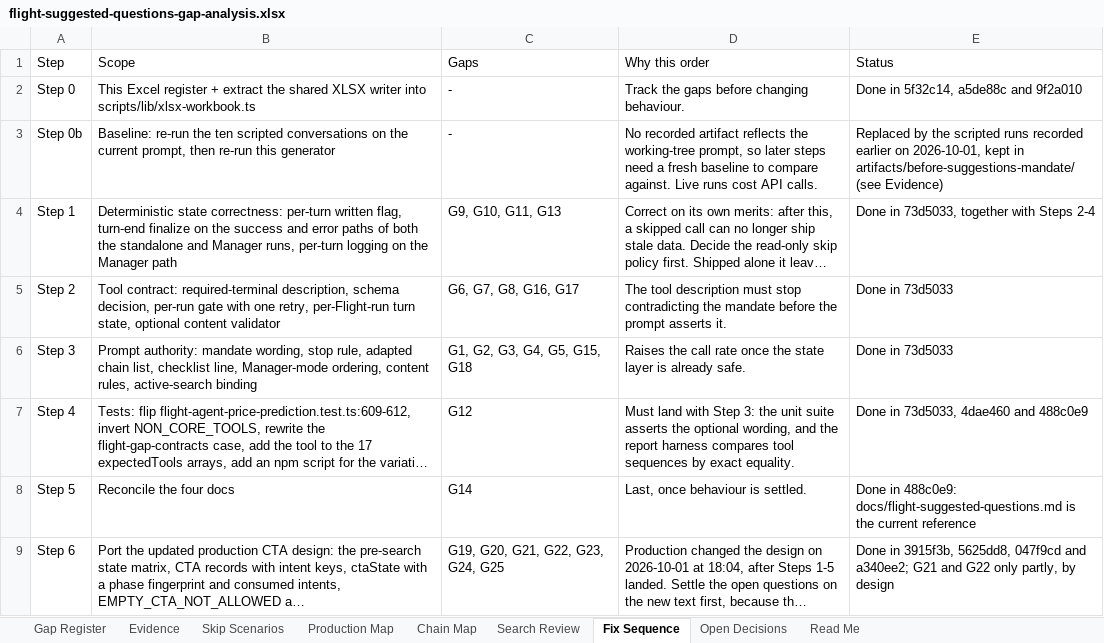
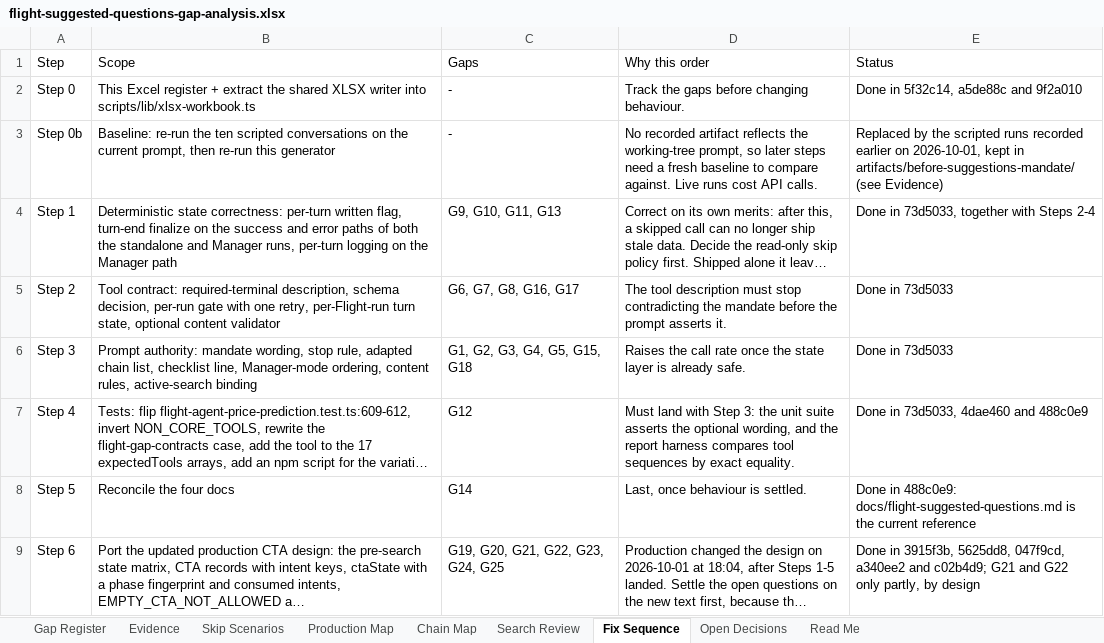
Before and after one commit to harshit25github/demo-api, an Excel workbook: docs/flight-suggested-questions-gap-analysis.xlsx, sheet Fix Sequence, drawn as a sheet; long unchanged cells end in …; values as stored, in another font and other column widths than the file's, no borders; the diff names each change by its address in the sheet, - before the commit and + after, or states it on an @@ line.

```diff
--- a/docs/flight-suggested-questions-gap-analysis.xlsx (sheet Fix Sequence)
+++ b/docs/flight-suggested-questions-gap-analysis.xlsx (sheet Fix Sequence)
-E9 (Status): …3915f3b, 5625dd8, 047f9cd and a340ee2; G21 and…
+E9 (Status): …3915f3b, 5625dd8, 047f9cd, a340ee2 and c02b4d9; G21 and…
```
Also changed, not shown: sheet Evidence, sheet Gap Register, 2 other files.
